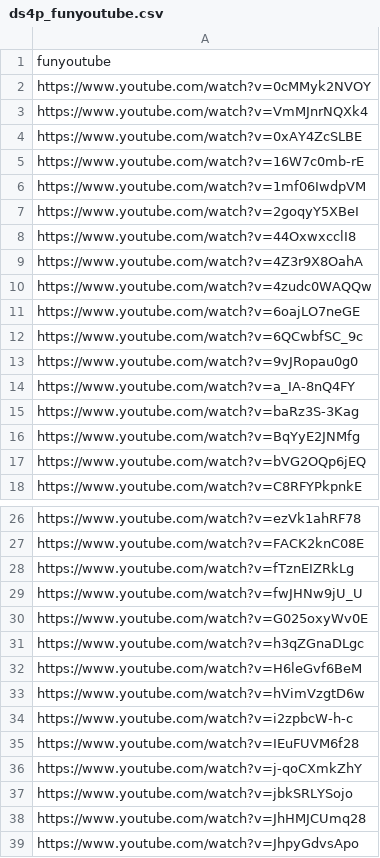
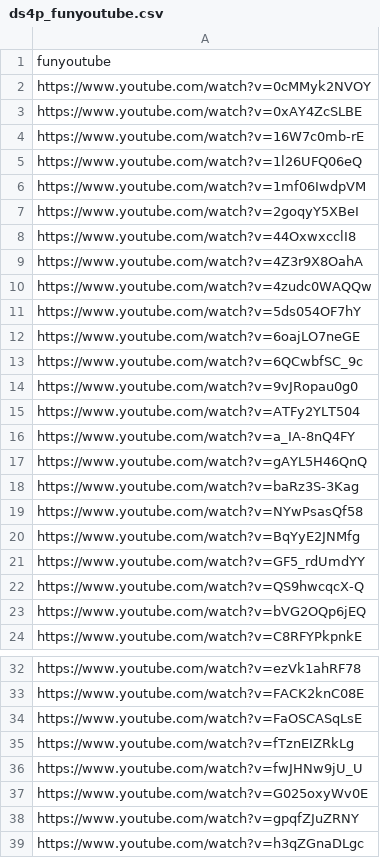
Before and after one commit to DataScience4Psych/DataScience4Psych, a CSV file: data/ds4p_funyoutube.csv, drawn as a sheet; only a part is shown, gaps mark what is left out; the shorter side is filled out with more unchanged rows; the diff covers the shown part only.

```diff
--- a/data/ds4p_funyoutube.csv
+++ b/data/ds4p_funyoutube.csv
@@ -2,5 +2,5 @@ funyoutube
 https://www.youtube.com/watch?v=0cMMyk2NVOY
-https://www.youtube.com/watch?v=VmMJnrNQXk4
 https://www.youtube.com/watch?v=0xAY4ZcSLBE
 https://www.youtube.com/watch?v=16W7c0mb-rE
+https://www.youtube.com/watch?v=1l26UFQ06eQ
 https://www.youtube.com/watch?v=1mf06IwdpVM
@@ -10,2 +10,3 @@ https://www.youtube.com/watch?v=4Z3r9X8OahA
 https://www.youtube.com/watch?v=4zudc0WAQQw
+https://www.youtube.com/watch?v=5ds054OF7hY
 https://www.youtube.com/watch?v=6oajLO7neGE
@@ -13,5 +14,10 @@ https://www.youtube.com/watch?v=6QCwbfSC_9c
 https://www.youtube.com/watch?v=9vJRopau0g0
+https://www.youtube.com/watch?v=ATFy2YLT504
 https://www.youtube.com/watch?v=a_IA-8nQ4FY
+https://www.youtube.com/watch?v=gAYL5H46QnQ
 https://www.youtube.com/watch?v=baRz3S-3Kag
+https://www.youtube.com/watch?v=NYwPsasQf58
 https://www.youtube.com/watch?v=BqYyE2JNMfg
+https://www.youtube.com/watch?v=GF5_rdUmdYY
+https://www.youtube.com/watch?v=QS9hwcqcX-Q
 https://www.youtube.com/watch?v=bVG2OQp6jEQ
@@ -27,2 +33,3 @@ https://www.youtube.com/watch?v=ezVk1ahRF78
 https://www.youtube.com/watch?v=FACK2knC08E
+https://www.youtube.com/watch?v=FaOSCASqLsE
 https://www.youtube.com/watch?v=fTznEIZRkLg
@@ -30,2 +37,3 @@ https://www.youtube.com/watch?v=fwJHNw9jU_U
 https://www.youtube.com/watch?v=G025oxyWv0E
+https://www.youtube.com/watch?v=gpqfZJuZRNY
 https://www.youtube.com/watch?v=h3qZGnaDLgc
```
Also changed, not shown: 13 added rows elsewhere in this file, 1 other file.
